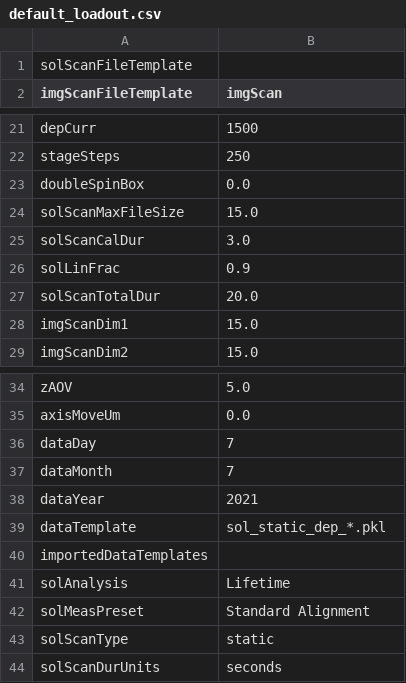
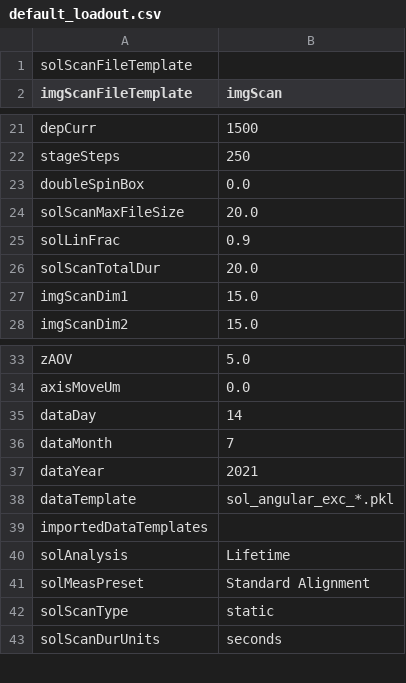
Before and after one commit to Th3Tr00p3r/gSTED-sFCS, a CSV file: settings/loadouts/default_loadout.csv, drawn as a sheet; only a part is shown, gaps mark what is left out.

Commit message:
changed how solution measurements work - no longer doing 'calibration', but rather keeping track of bytes read and moving to new file when maximum file size is reached (GUI changed to reflect). changed how the ci/ai buffers are called, now have 'inf' (list) and 'circular' (maxlen-ed deque). Measurements should now all be fine. many other small changes all around.

```diff
--- a/settings/loadouts/default_loadout.csv
+++ b/settings/loadouts/default_loadout.csv
@@ -23,4 +23,3 @@ stageSteps,250
 doubleSpinBox,0.0
-solScanMaxFileSize,15.0
-solScanCalDur,3.0
+solScanMaxFileSize,20.0
 solLinFrac,0.9
@@ -35,6 +34,6 @@ zAOV,5.0
 axisMoveUm,0.0
-dataDay,7
+dataDay,14
 dataMonth,7
 dataYear,2021
-dataTemplate,sol_static_dep_*.pkl
+dataTemplate,sol_angular_exc_*.pkl
 importedDataTemplates,
```
Also changed, not shown: 10 other files.
